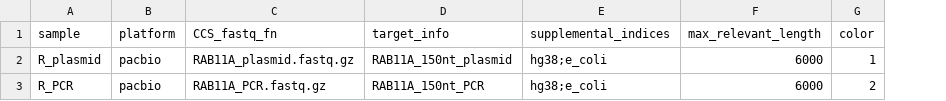
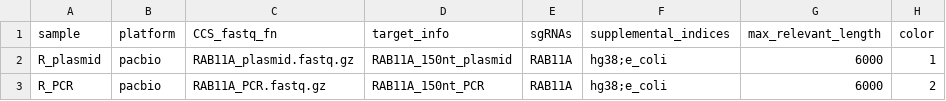
Before and after one commit to jeffhussmann/knock-knock, a CSV file: knock_knock/example_data/data/pacbio/sample_sheet.csv, drawn as a sheet; the diff names each change by its address in the sheet, - before the commit and + after, or states it on an @@ line.

Commit message:
updates documentation and example data

```diff
--- a/knock_knock/example_data/data/pacbio/sample_sheet.csv
+++ b/knock_knock/example_data/data/pacbio/sample_sheet.csv
+column E (sgRNAs), rows 2-3: RAB11A | RAB11A
```
Also changed, not shown: knock_knock/example_data/data/illumina/sample_sheet.csv, 14 other files.
